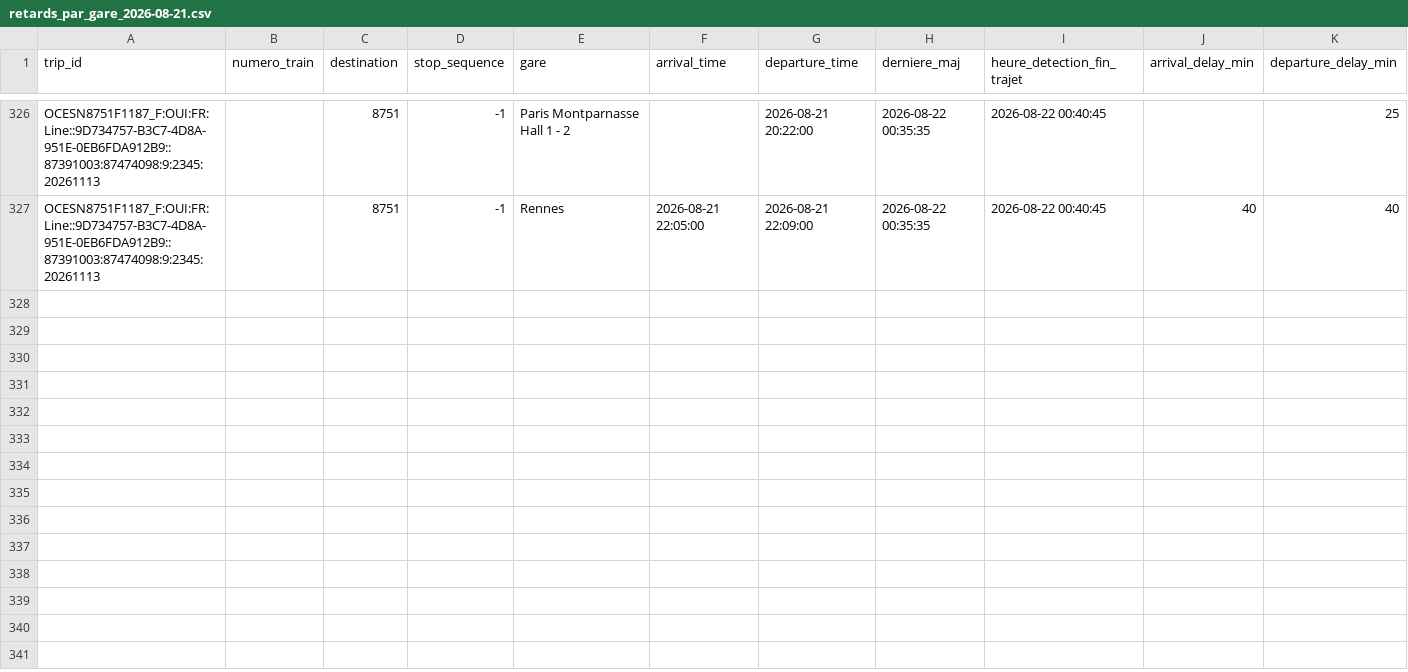
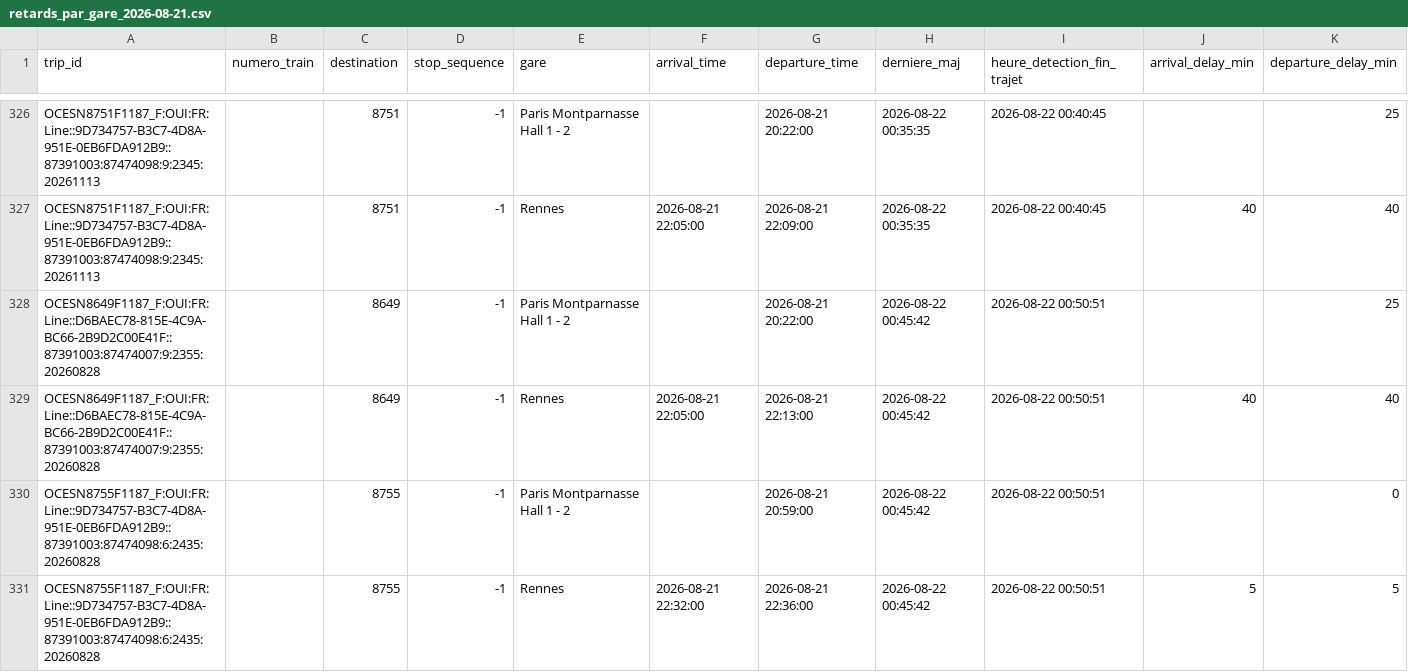
Before and after one commit to lflachot-dotcom/retards-trains, a CSV file: data/retards_par_gare_2026-08-21.csv, drawn as a sheet; only a part is shown, gaps mark what is left out.

```diff
--- a/data/retards_par_gare_2026-08-21.csv
+++ b/data/retards_par_gare_2026-08-21.csv
@@ -327 +327,5 @@ OCESN8751F1187_F:OUI:FR:Line::9D734757-B3C7-4D8A-951E-0EB6FDA912B9::87391003:874
 OCESN8751F1187_F:OUI:FR:Line::9D734757-B3C7-4D8A-951E-0EB6FDA912B9::87391003:87474098:9:2345:20261113;;8751;-1;Rennes;2026-08-21 22:05:00;2026-08-21 22:09:00;2026-08-22 00:35:35;2026-08-22 00:40:45;40;40
+OCESN8649F1187_F:OUI:FR:Line::D6BAEC78-815E-4C9A-BC66-2B9D2C00E41F::87391003:87474007:9:2355:20260828;;8649;-1;Paris Montparnasse Hall 1 - 2;;2026-08-21 20:22:00;2026-08-22 00:45:42;2026-08-22 00:50:51;;25
+OCESN8649F1187_F:OUI:FR:Line::D6BAEC78-815E-4C9A-BC66-2B9D2C00E41F::87391003:87474007:9:2355:20260828;;8649;-1;Rennes;2026-08-21 22:05:00;2026-08-21 22:13:00;2026-08-22 00:45:42;2026-08-22 00:50:51;40;40
+OCESN8755F1187_F:OUI:FR:Line::9D734757-B3C7-4D8A-951E-0EB6FDA912B9::87391003:87474098:6:2435:20260828;;8755;-1;Paris Montparnasse Hall 1 - 2;;2026-08-21 20:59:00;2026-08-22 00:45:42;2026-08-22 00:50:51;;0
+OCESN8755F1187_F:OUI:FR:Line::9D734757-B3C7-4D8A-951E-0EB6FDA912B9::87391003:87474098:6:2435:20260828;;8755;-1;Rennes;2026-08-21 22:32:00;2026-08-21 22:36:00;2026-08-22 00:45:42;2026-08-22 00:50:51;5;5
```
Also changed, not shown: data/arrets_en_cours.csv.
